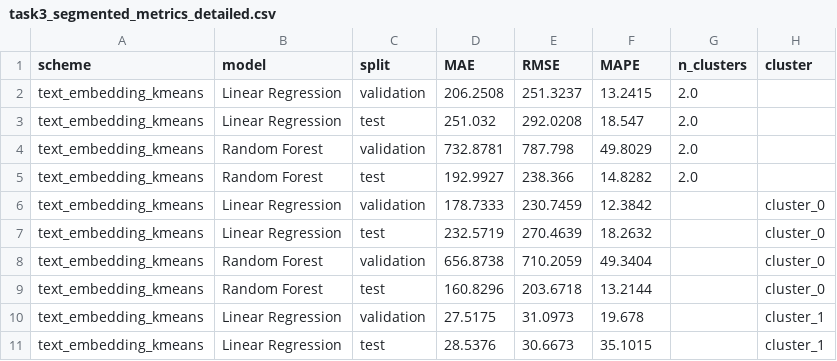
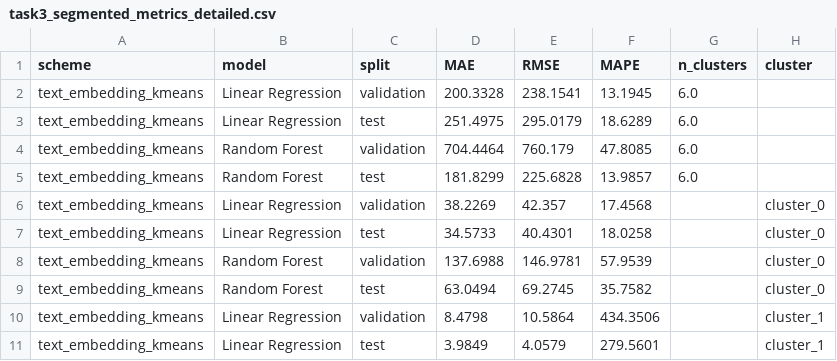
Before and after one commit to nikk48/ericsson_patent_forecasting, a CSV file: ericsson_patent_forecasting/outputs/tables/task3_segmented_metrics_detailed.csv, drawn as a sheet; only a part is shown; the diff covers the shown part only.

```diff
--- a/ericsson_patent_forecasting/outputs/tables/task3_segmented_metrics_detailed.csv
+++ b/ericsson_patent_forecasting/outputs/tables/task3_segmented_metrics_detailed.csv
@@ -1,11 +1,11 @@
 scheme,model,split,MAE,RMSE,MAPE,n_clusters,cluster
-text_embedding_kmeans,Linear Regression,validation,206.2508,251.3237,13.2415,2.0,
-text_embedding_kmeans,Linear Regression,test,251.032,292.0208,18.547,2.0,
-text_embedding_kmeans,Random Forest,validation,732.8781,787.798,49.8029,2.0,
-text_embedding_kmeans,Random Forest,test,192.9927,238.366,14.8282,2.0,
-text_embedding_kmeans,Linear Regression,validation,178.7333,230.7459,12.3842,,cluster_0
-text_embedding_kmeans,Linear Regression,test,232.5719,270.4639,18.2632,,cluster_0
-text_embedding_kmeans,Random Forest,validation,656.8738,710.2059,49.3404,,cluster_0
-text_embedding_kmeans,Random Forest,test,160.8296,203.6718,13.2144,,cluster_0
-text_embedding_kmeans,Linear Regression,validation,27.5175,31.0973,19.678,,cluster_1
-text_embedding_kmeans,Linear Regression,test,28.5376,30.6673,35.1015,,cluster_1
+text_embedding_kmeans,Linear Regression,validation,200.3328,238.1541,13.1945,6.0,
+text_embedding_kmeans,Linear Regression,test,251.4975,295.0179,18.6289,6.0,
+text_embedding_kmeans,Random Forest,validation,704.4464,760.179,47.8085,6.0,
+text_embedding_kmeans,Random Forest,test,181.8299,225.6828,13.9857,6.0,
+text_embedding_kmeans,Linear Regression,validation,38.2269,42.357,17.4568,,cluster_0
+text_embedding_kmeans,Linear Regression,test,34.5733,40.4301,18.0258,,cluster_0
+text_embedding_kmeans,Random Forest,validation,137.6988,146.9781,57.9539,,cluster_0
+text_embedding_kmeans,Random Forest,test,63.0494,69.2745,35.7582,,cluster_0
+text_embedding_kmeans,Linear Regression,validation,8.4798,10.5864,434.3506,,cluster_1
+text_embedding_kmeans,Linear Regression,test,3.9849,4.0579,279.5601,,cluster_1
```
Also changed, not shown: 16 added rows and 42 edited cells elsewhere in this file, ericsson_patent_forecasting/outputs/tables/task2_future_forecasts.csv, ericsson_patent_forecasting/outputs/tables/task3_segmented_future_forecasts.csv, 55 other files.
